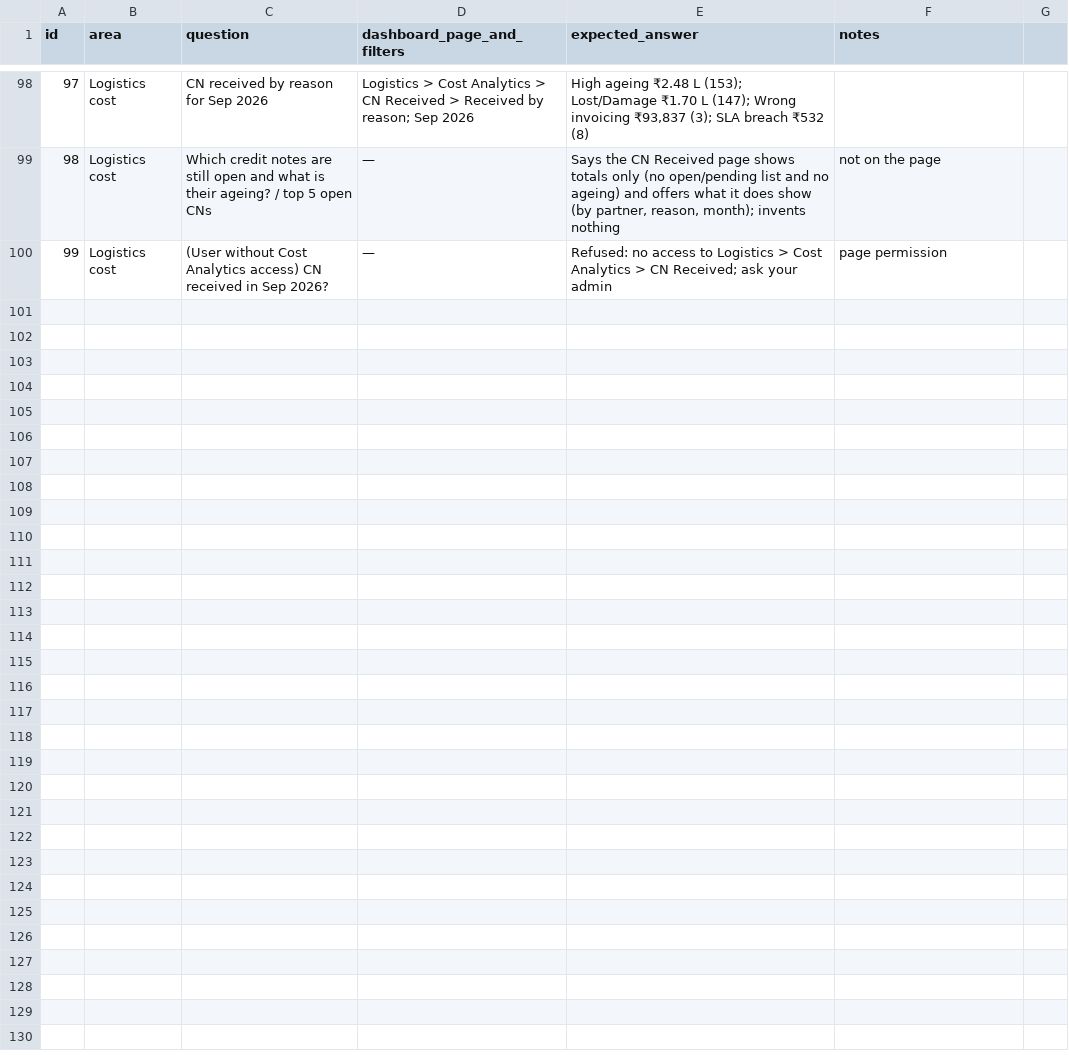
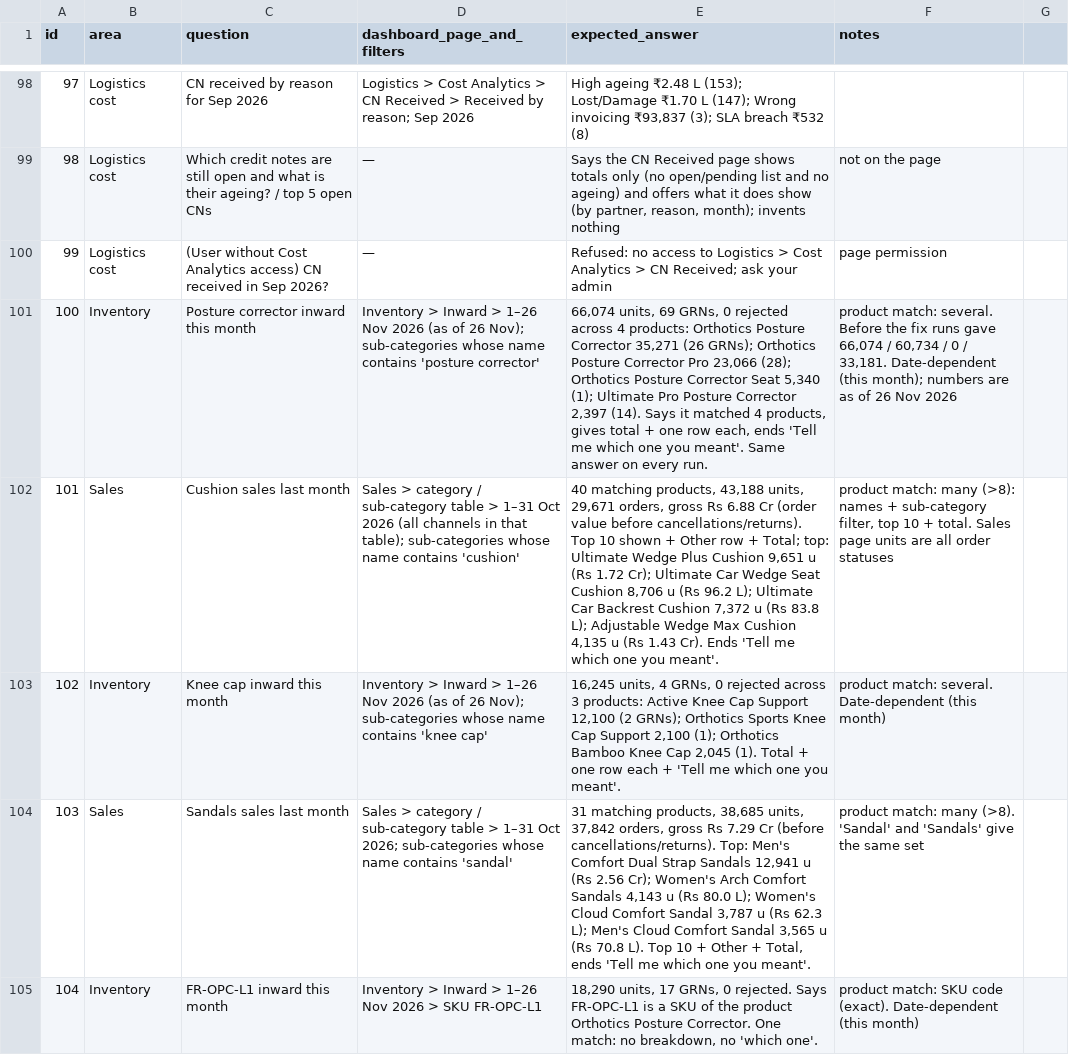
Before and after one commit to pranjalfrido/Unified_Dashboard_Frido, a CSV file: docs/pulse_test_set.csv, drawn as a sheet; only a part is shown, gaps mark what is left out; the diff names each change by its address in the sheet, - before the commit and + after, or states it on an @@ line.

```diff
--- a/docs/pulse_test_set.csv
+++ b/docs/pulse_test_set.csv
+row 101: 100 | Inventory | Posture corrector inward this month | Inventory > Inward > 1–26 Nov 2026 (as of 26 Nov); sub-categories whose name contains 'posture corrector' | 66,074 units, 69 GRNs, 0 rejected across 4 products: Orthotics Posture Corrector 35,271 (26 GRNs); Orthotics Posture Corrector Pro 23,066 (28); Orthotics Posture Corrector Seat 5,340 (1); Ultimate Pro Posture Corrector 2,397 (14). Says it matched 4 products, gives total + one row each, ends 'Tell me which one you meant'. Same answer on every run. | product match: several. Before the fix runs gave 66,074 / 60,734 / 0 / 33,181. Date-dependent (this month); numbers are as of 26 Nov 2026
+row 102: 101 | Sales | Cushion sales last month | Sales > category / sub-category table > 1–31 Oct 2026 (all channels in that table); sub-categories whose name contains 'cushion' | 40 matching products, 43,188 units, 29,671 orders, gross Rs 6.88 Cr (order value before cancellations/returns). Top 10 shown + Other row + Total; top: Ultimate Wedge Plus Cushion 9,651 u (Rs 1.72 Cr); Ultimate Car Wedge Seat Cushion 8,706 u (Rs 96.2 L); Ultimate Car Backrest Cushion 7,372 u (Rs 83.8 L); Adjustable Wedge Max Cushion 4,135 u (Rs 1.43 Cr). Ends 'Tell me which one you meant'. | product match: many (>8): names + sub-category filter, top 10 + total. Sales page units are all order statuses
+row 103: 102 | Inventory | Knee cap inward this month | Inventory > Inward > 1–26 Nov 2026 (as of 26 Nov); sub-categories whose name contains 'knee cap' | 16,245 units, 4 GRNs, 0 rejected across 3 products: Active Knee Cap Support 12,100 (2 GRNs); Orthotics Sports Knee Cap Support 2,100 (1); Orthotics Bamboo Knee Cap 2,045 (1). Total + one row each + 'Tell me which one you meant'. | product match: several. Date-dependent (this month)
+row 104: 103 | Sales | Sandals sales last month | Sales > category / sub-category table > 1–31 Oct 2026; sub-categories whose name contains 'sandal' | 31 matching products, 38,685 units, 37,842 orders, gross Rs 7.29 Cr (before cancellations/returns). Top: Men's Comfort Dual Strap Sandals 12,941 u (Rs 2.56 Cr); Women's Arch Comfort Sandals 4,143 u (Rs 80.0 L); Women's Cloud Comfort Sandal 3,787 u (Rs 62.3 L); Men's Cloud Comfort Sandal 3,565 u (Rs 70.8 L). Top 10 + Other + Total, ends 'Tell me which one you meant'. | product match: many (>8). 'Sandal' and 'Sandals' give the same set
+row 105: 104 | Inventory | FR-OPC-L1 inward this month | Inventory > Inward > 1–26 Nov 2026 > SKU FR-OPC-L1 | 18,290 units, 17 GRNs, 0 rejected. Says FR-OPC-L1 is a SKU of the product Orthotics Posture Corrector. One match: no breakdown, no 'which one'. | product match: SKU code (exact). Date-dependent (this month)
```
Also changed, not shown: 4 other files.
